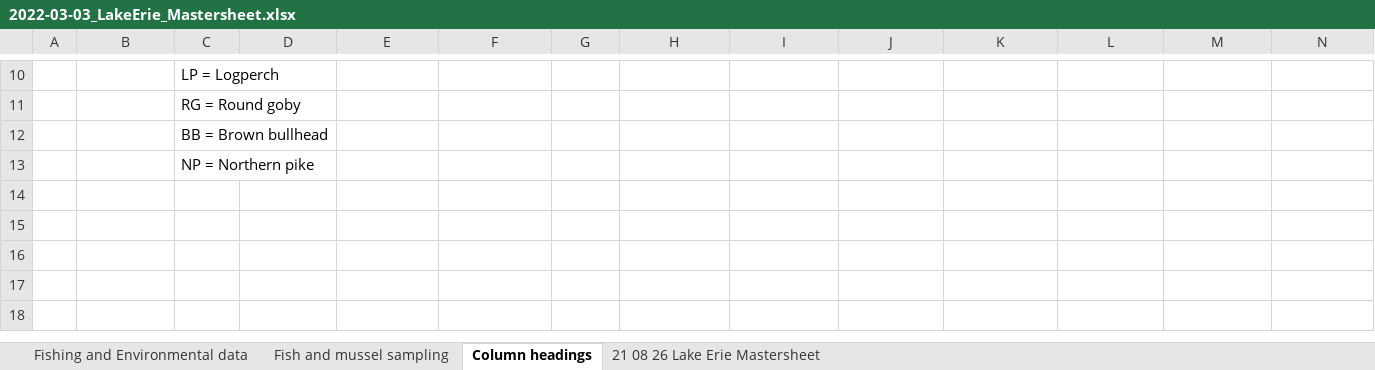
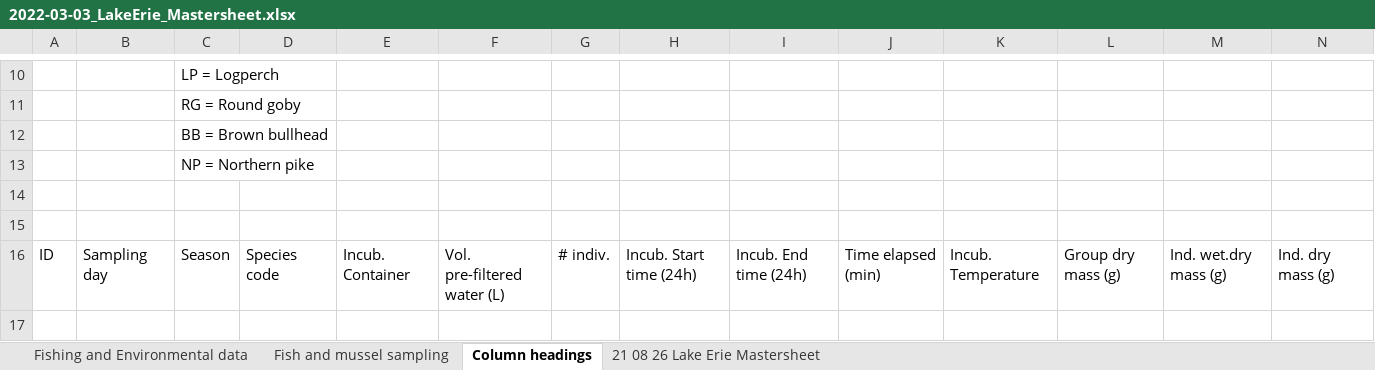
Before and after one commit to SandraKNG/LakeErie_animal-excretion, an Excel workbook: data/2022-03-03_LakeErie_Mastersheet.xlsx, sheet Column headings, drawn as a sheet; only a part is shown, gaps mark what is left out; values as stored, in another font and other column widths than the file's, no borders; rows hold the shown columns only; the diff names each change by its address in the sheet, - before the commit and + after, or states it on an @@ line.

```diff
--- a/data/2022-03-03_LakeErie_Mastersheet.xlsx (sheet Column headings)
+++ b/data/2022-03-03_LakeErie_Mastersheet.xlsx (sheet Column headings)
+row 14: (empty)
+row 15: (empty)
+row 16: ID | Sampling day | Season | Species code | Incub. Container | Vol. pre-filtered water (L) | # indiv. | Incub. Start time (24h) | Incub. End time (24h) | Time elapsed (min) | Incub. Temperature | Group dry mass (g) | Ind. wet.dry mass (g) | Ind. dry mass (g)
+row 17: (empty)
```
Also changed, not shown: sheet 21 08 26 Lake Erie Mastersheet, 6 other files.
